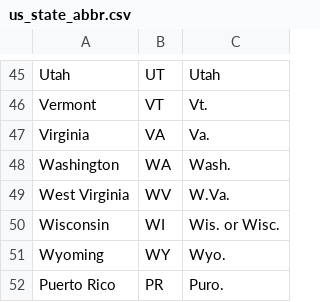
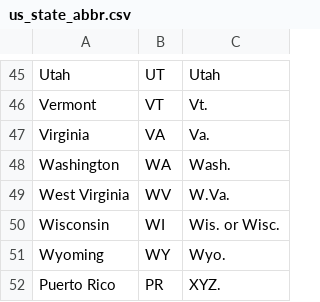
Before and after one commit to AriBernstein/Flight-Question-Chat-Bot-Semantic-Parse, a CSV file: DataSet/us_state_abbr.csv, drawn as a sheet; only a part is shown, gaps mark what is left out.

```diff
--- a/DataSet/us_state_abbr.csv
+++ b/DataSet/us_state_abbr.csv
@@ -51,2 +51,2 @@
 "Wyoming","WY","Wyo."
-"Puerto Rico", "PR", "Puro."
+"Puerto Rico","PR","XYZ."
```
Also changed, not shown: 3 other files.
